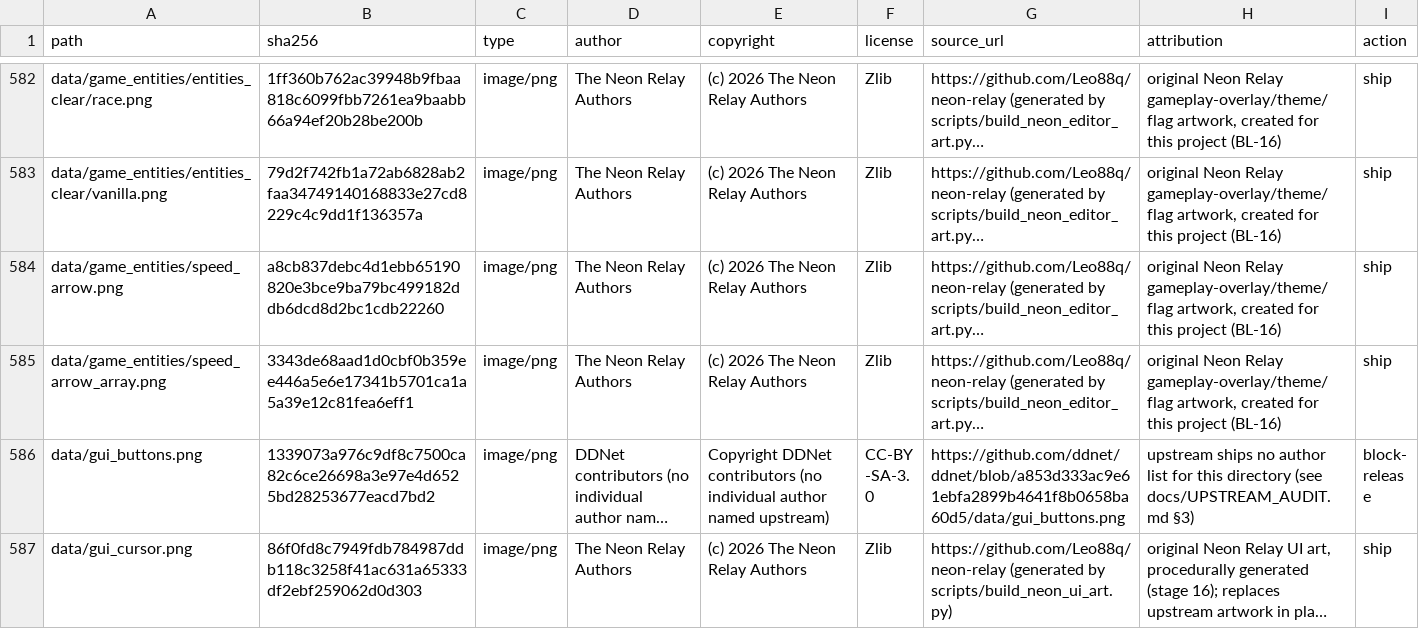
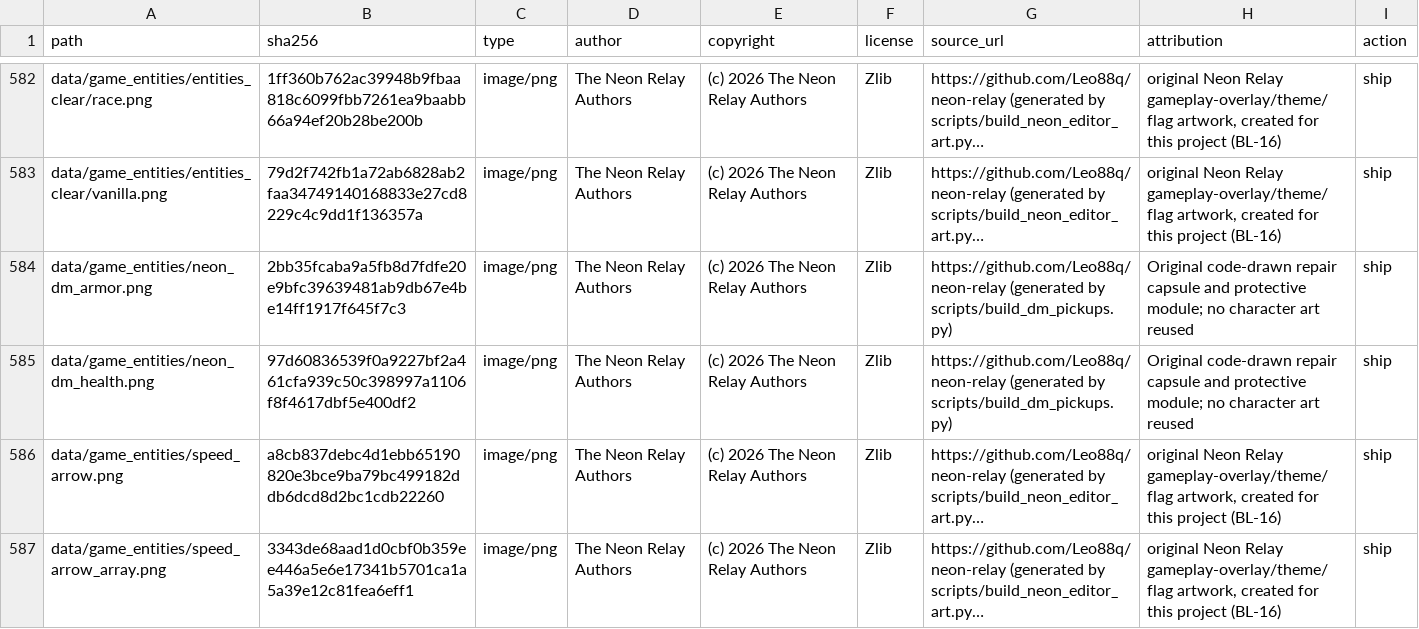
Before and after one commit to Leo88q/neon-relay, a CSV file: docs/ASSET_MANIFEST.csv, drawn as a sheet; only a part is shown, gaps mark what is left out; the shorter side is filled out with more unchanged rows; long unchanged cells end in …; the diff names each change by its address in the sheet, - before the commit and + after, or states it on an @@ line.

```diff
--- a/docs/ASSET_MANIFEST.csv
+++ b/docs/ASSET_MANIFEST.csv
+row 584: data/game_entities/neon_dm_armor.png | 2bb35fcaba9a5fb8d7fdfe20e9bfc39639481ab9db67e4be14ff1917f645f7c3 | image/png | The Neon Relay Authors | (c) 2026 The Neon Relay Authors | Zlib | https://github.com/Leo88q/neon-relay (generated by scripts/build_dm_pickups.py) | Original code-drawn repair capsule and protective module; no character art reused | ship
+row 585: data/game_entities/neon_dm_health.png | 97d60836539f0a9227bf2a461cfa939c50c398997a1106f8f4617dbf5e400df2 | image/png | The Neon Relay Authors | (c) 2026 The Neon Relay Authors | Zlib | https://github.com/Leo88q/neon-relay (generated by scripts/build_dm_pickups.py) | Original code-drawn repair capsule and protective module; no character art reused | ship
```
Also changed, not shown: docs/branding-scan.csv, 17 other files.
